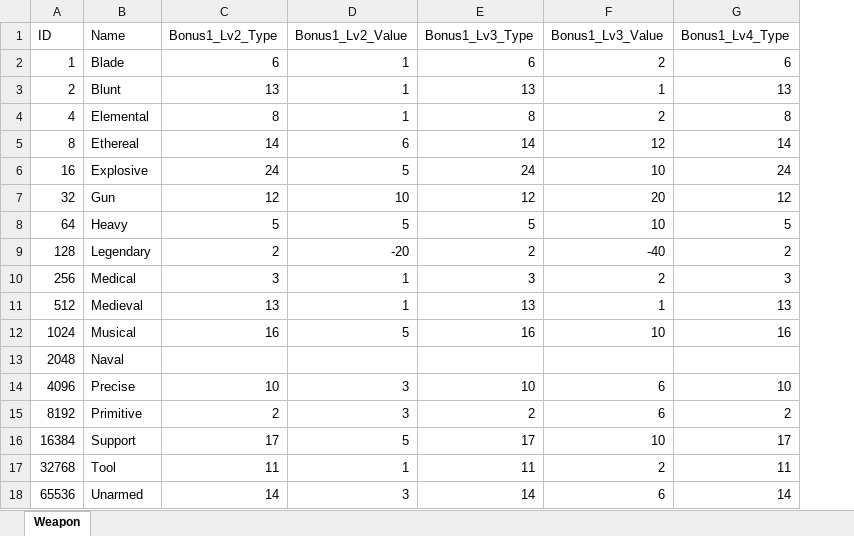
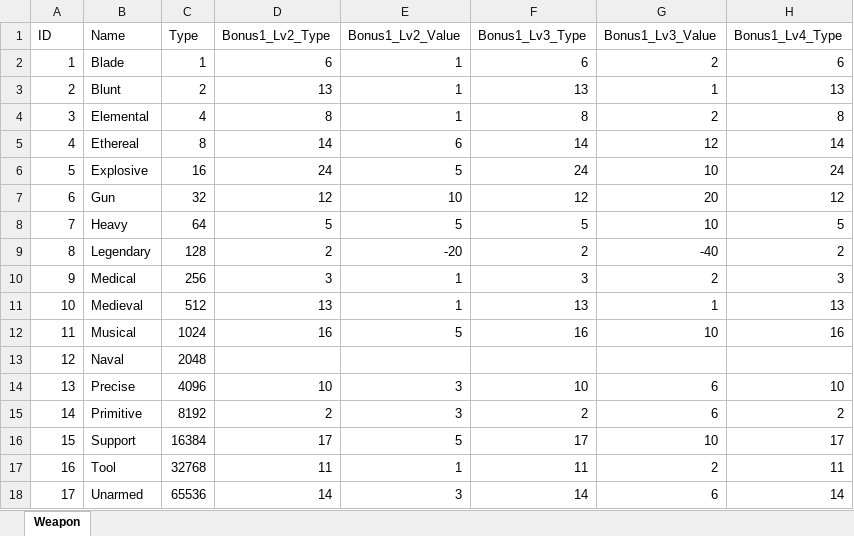
Before and after one commit to JeongGil/AstrDX, an Excel workbook: DirectX/Bin/Asset/Brotato/tables/WeaponSetBonus.xlsx, sheet Weapon, drawn as a sheet; only a part is shown; values as stored, in another font and other column widths than the file's, no borders; the diff names each change by its address in the sheet, - before the commit and + after, or states it on an @@ line.

```diff
--- a/DirectX/Bin/Asset/Brotato/tables/WeaponSetBonus.xlsx (sheet Weapon)
+++ b/DirectX/Bin/Asset/Brotato/tables/WeaponSetBonus.xlsx (sheet Weapon)
+column C (Type), rows 2-18: 1 | 2 | 4 | 8 | 16 | 32 | 64 | 128 | 256 | 512 | 1024 | 2048 | 4096 | 8192 | 16384 | 32768 | 65536
-A4 (ID): 4
+A4 (ID): 3
-A5 (ID): 8
+A5 (ID): 4
-A6 (ID): 16
+A6 (ID): 5
-A7 (ID): 32
+A7 (ID): 6
-A8 (ID): 64
+A8 (ID): 7
-A9 (ID): 128
+A9 (ID): 8
-A10 (ID): 256
+A10 (ID): 9
-A11 (ID): 512
+A11 (ID): 10
-A12 (ID): 1024
+A12 (ID): 11
-A13 (ID): 2048
+A13 (ID): 12
-A14 (ID): 4096
+A14 (ID): 13
-A15 (ID): 8192
+A15 (ID): 14
-A16 (ID): 16384
+A16 (ID): 15
-A17 (ID): 32768
+A17 (ID): 16
-A18 (ID): 65536
+A18 (ID): 17
```
Also changed, not shown: 25 other files.
